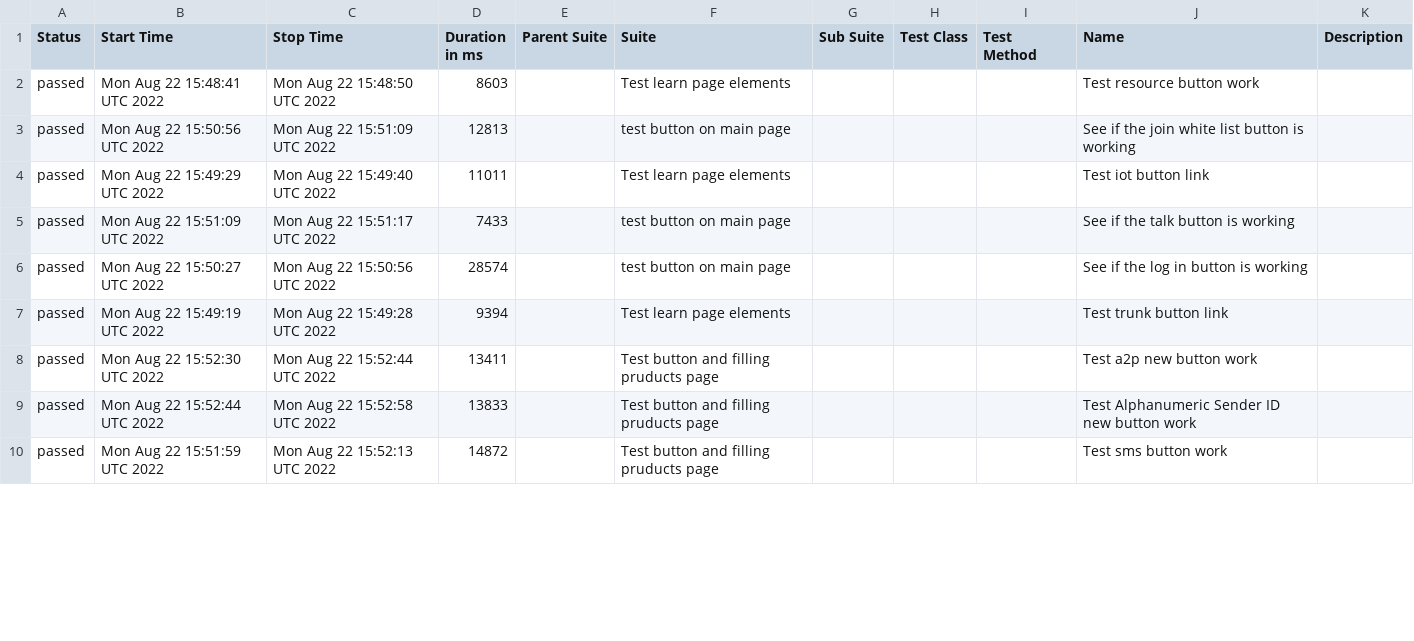
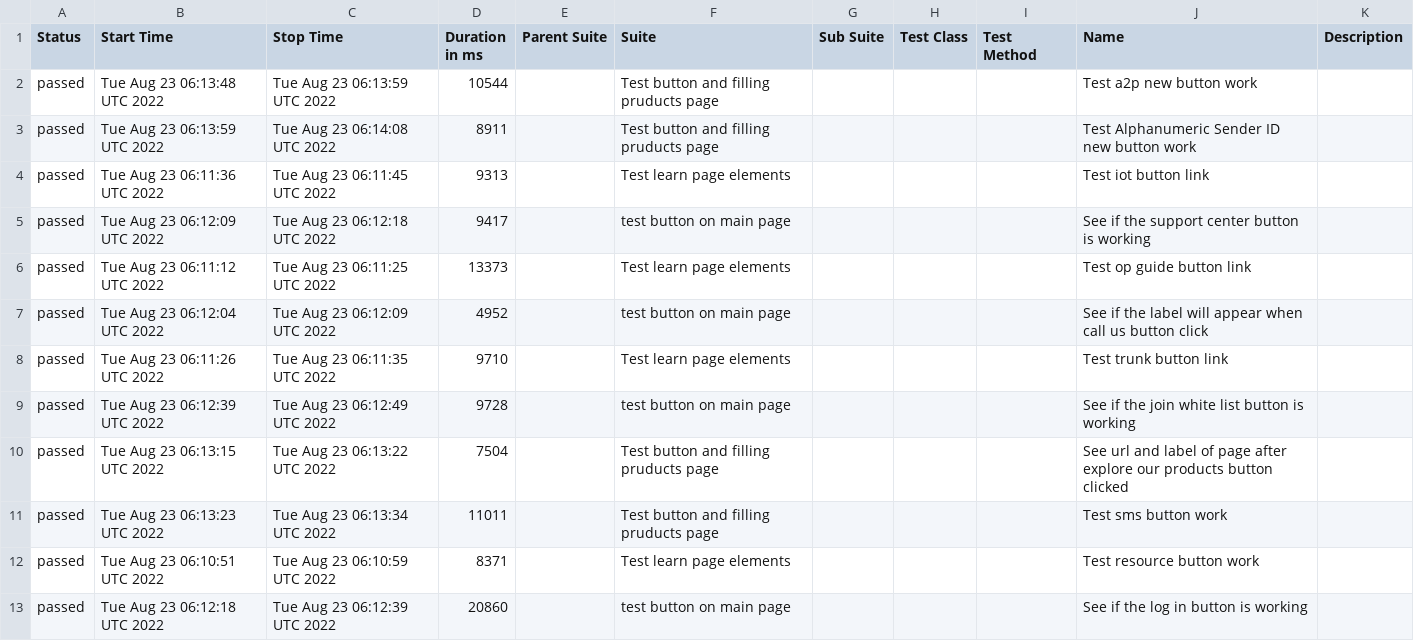
Before and after one commit to valahalex/cypress_9_allure, a CSV file: data/suites.csv, drawn as a sheet; only a part is shown; the diff covers the shown part only.

```diff
--- a/data/suites.csv
+++ b/data/suites.csv
@@ -1,10 +1,13 @@
 "Status","Start Time","Stop Time","Duration in ms","Parent Suite","Suite","Sub Suite","Test Class","Test Method","Name","Description"
-"passed","Mon Aug 22 15:48:41 UTC 2022","Mon Aug 22 15:48:50 UTC 2022","8603","","Test learn page elements","","","","Test resource button work",""
-"passed","Mon Aug 22 15:50:56 UTC 2022","Mon Aug 22 15:51:09 UTC 2022","12813","","test button on main page","","","","See if the join white list button is working",""
-"passed","Mon Aug 22 15:49:29 UTC 2022","Mon Aug 22 15:49:40 UTC 2022","11011","","Test learn page elements","","","","Test iot button link",""
-"passed","Mon Aug 22 15:51:09 UTC 2022","Mon Aug 22 15:51:17 UTC 2022","7433","","test button on main page","","","","See if the talk button is working",""
-"passed","Mon Aug 22 15:50:27 UTC 2022","Mon Aug 22 15:50:56 UTC 2022","28574","","test button on main page","","","","See if the log in button is working",""
-"passed","Mon Aug 22 15:49:19 UTC 2022","Mon Aug 22 15:49:28 UTC 2022","9394","","Test learn page elements","","","","Test trunk button link",""
-"passed","Mon Aug 22 15:52:30 UTC 2022","Mon Aug 22 15:52:44 UTC 2022","13411","","Test button and filling pruducts page","","","","Test a2p new button work",""
-"passed","Mon Aug 22 15:52:44 UTC 2022","Mon Aug 22 15:52:58 UTC 2022","13833","","Test button and filling pruducts page","","","","Test Alphanumeric Sender ID new button work",""
-"passed","Mon Aug 22 15:51:59 UTC 2022","Mon Aug 22 15:52:13 UTC 2022","14872","","Test button and filling pruducts page","","","","Test sms button work",""
+"passed","Tue Aug 23 06:13:48 UTC 2022","Tue Aug 23 06:13:59 UTC 2022","10544","","Test button and filling pruducts page","","","","Test a2p new button work",""
+"passed","Tue Aug 23 06:13:59 UTC 2022","Tue Aug 23 06:14:08 UTC 2022","8911","","Test button and filling pruducts page","","","","Test Alphanumeric Sender ID new button work",""
+"passed","Tue Aug 23 06:11:36 UTC 2022","Tue Aug 23 06:11:45 UTC 2022","9313","","Test learn page elements","","","","Test iot button link",""
+"passed","Tue Aug 23 06:12:09 UTC 2022","Tue Aug 23 06:12:18 UTC 2022","9417","","test button on main page","","","","See if the support center button is working",""
+"passed","Tue Aug 23 06:11:12 UTC 2022","Tue Aug 23 06:11:25 UTC 2022","13373","","Test learn page elements","","","","Test op guide button link",""
+"passed","Tue Aug 23 06:12:04 UTC 2022","Tue Aug 23 06:12:09 UTC 2022","4952","","test button on main page","","","","See if the label will appear when call us button click",""
+"passed","Tue Aug 23 06:11:26 UTC 2022","Tue Aug 23 06:11:35 UTC 2022","9710","","Test learn page elements","","","","Test trunk button link",""
+"passed","Tue Aug 23 06:12:39 UTC 2022","Tue Aug 23 06:12:49 UTC 2022","9728","","test button on main page","","","","See if the join white list button is working",""
+"passed","Tue Aug 23 06:13:15 UTC 2022","Tue Aug 23 06:13:22 UTC 2022","7504","","Test button and filling pruducts page","","","","See url and label of page after explore our products button clicked",""
+"passed","Tue Aug 23 06:13:23 UTC 2022","Tue Aug 23 06:13:34 UTC 2022","11011","","Test button and filling pruducts page","","","","Test sms button work",""
+"passed","Tue Aug 23 06:10:51 UTC 2022","Tue Aug 23 06:10:59 UTC 2022","8371","","Test learn page elements","","","","Test resource button work",""
+"passed","Tue Aug 23 06:12:18 UTC 2022","Tue Aug 23 06:12:39 UTC 2022","20860","","test button on main page","","","","See if the log in button is working",""
```
Also changed, not shown: 1 added row, 4 removed rows and 6 edited cells elsewhere in this file, 43 other files.
